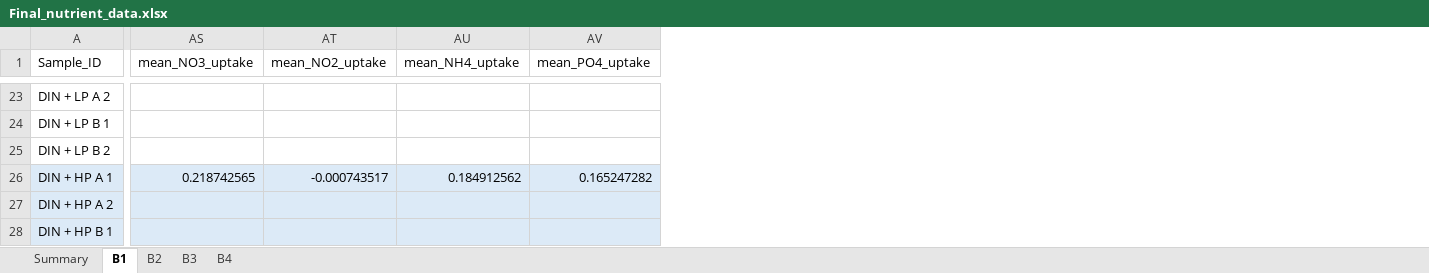
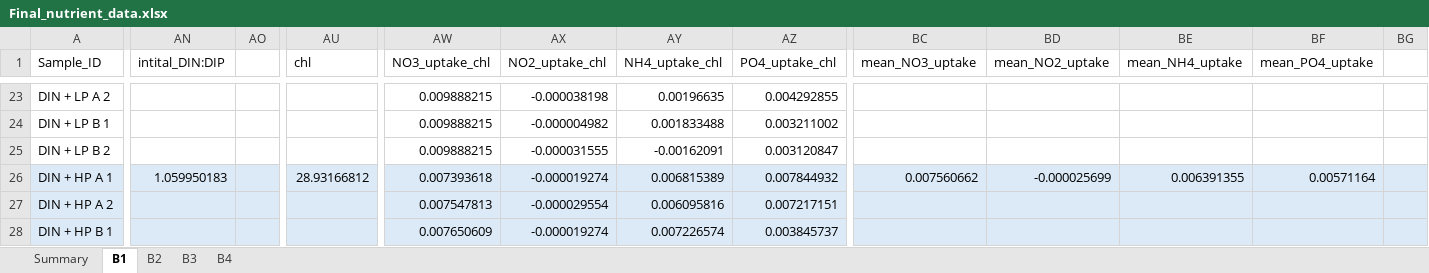
Before and after one commit to catds99/MS_Thesis_2023-2024, an Excel workbook: data/Final_nutrient_data.xlsx, sheet B1, drawn as a sheet; only a part is shown, gaps mark what is left out; values as stored, in another font and other column widths than the file's, no borders; addresses are those after the commit; the diff covers the shown part only; the diff names each change by its address in the sheet, - before the commit and + after, or states it on an @@ line.

```diff
--- a/data/Final_nutrient_data.xlsx (sheet B1)
+++ b/data/Final_nutrient_data.xlsx (sheet B1)
+column AN (intital_DIN:DIP), row 26: 1.059950183
+column AO, empty
+column AU (chl), row 26: 28.93166812
+column AW (NO3_uptake_chl), rows 23-28: 0.009888215 | 0.009888215 | 0.009888215 | 0.007393618 | 0.007547813 | 0.007650609
+column AX (NO2_uptake_chl), rows 23-28: -0.000038198 | -0.000004982 | -0.000031555 | -0.000019274 | -0.000029554 | -0.000019274
+column AY (NH4_uptake_chl), rows 23-28: 0.00196635 | 0.001833488 | -0.00162091 | 0.006815389 | 0.006095816 | 0.007226574
+column AZ (PO4_uptake_chl), rows 23-28: 0.004292855 | 0.003211002 | 0.003120847 | 0.007844932 | 0.007217151 | 0.003845737
+column BG, empty
-BC26 (mean_NO3_uptake): 0.218742565
+BC26 (mean_NO3_uptake): 0.007560662
-BD26 (mean_NO2_uptake): -0.000743517
+BD26 (mean_NO2_uptake): -0.000025699
-BE26 (mean_NH4_uptake): 0.184912562
+BE26 (mean_NH4_uptake): 0.006391355
-BF26 (mean_PO4_uptake): 0.165247282
+BF26 (mean_PO4_uptake): 0.00571164
```
Also changed, not shown: 3 added columns and 20 edited cells elsewhere in this sheet, sheet B2, sheet B4, sheet B3, formulas that keep their value, 7 other files.
